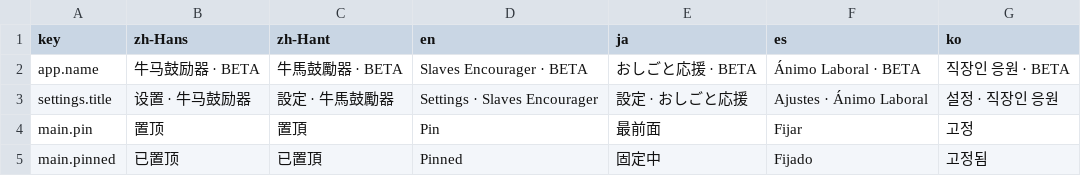
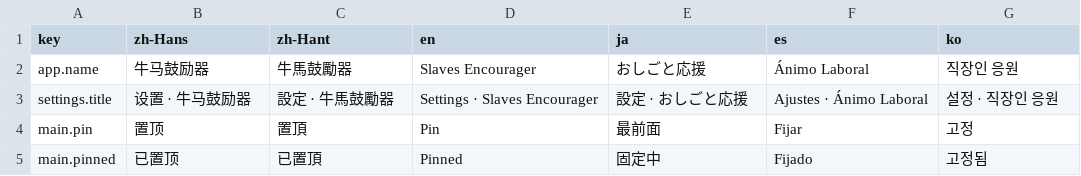
Before and after one commit to CMKSJ/slaves-encourager, a TSV file: locales/catalog.tsv, drawn as a sheet; only a part is shown.

```diff
--- a/locales/catalog.tsv
+++ b/locales/catalog.tsv
@@ -1,3 +1,3 @@
 key	zh-Hans	zh-Hant	en	ja	es	ko
-app.name	牛马鼓励器 · BETA	牛馬鼓勵器 · BETA	Slaves Encourager · BETA	おしごと応援 · BETA	Ánimo Laboral · BETA	직장인 응원 · BETA
+app.name	牛马鼓励器	牛馬鼓勵器	Slaves Encourager	おしごと応援	Ánimo Laboral	직장인 응원
 settings.title	设置 · 牛马鼓励器	設定 · 牛馬鼓勵器	Settings · Slaves Encourager	設定 · おしごと応援	Ajustes · Ánimo Laboral	설정 · 직장인 응원
```
Also changed, not shown: 37 other files.
